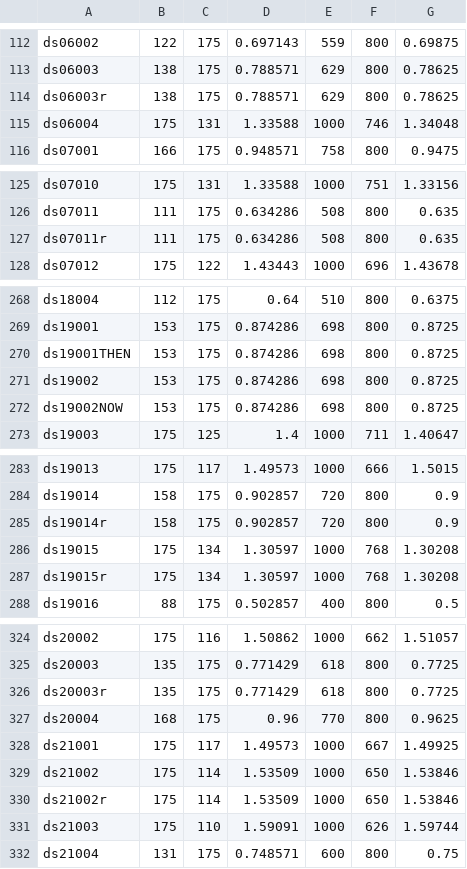
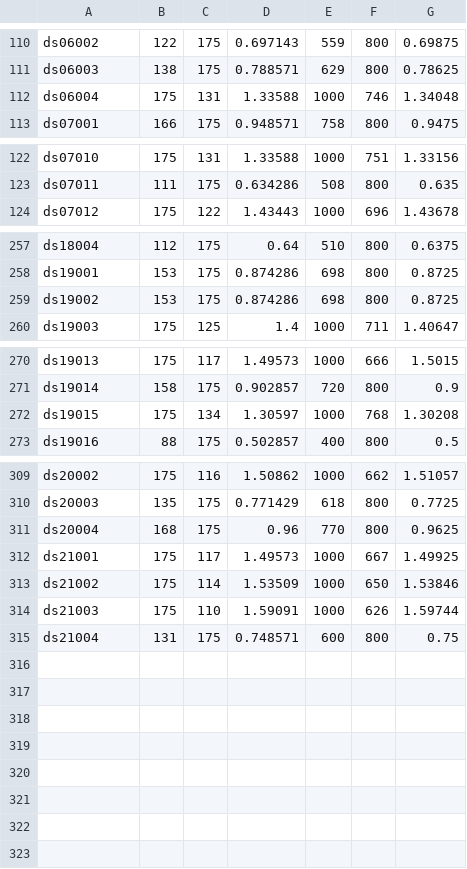
Before and after one commit to scimusmn/sd-scrapbook, a CSV file: data/dimensions.csv, drawn as a sheet; only a part is shown, gaps mark what is left out; the diff covers the shown part only.

Commit message:
New data after processing fixes
No more _r or THEN NOW images

```diff
--- a/data/dimensions.csv
+++ b/data/dimensions.csv
@@ -113,3 +111,2 @@
 "ds06003","138","175","0.788571","629","800","0.78625"
-"ds06003r","138","175","0.788571","629","800","0.78625"
 "ds06004","175","131","1.33588","1000","746","1.34048"
@@ -126,3 +123,2 @@
 "ds07011","111","175","0.634286","508","800","0.635"
-"ds07011r","111","175","0.634286","508","800","0.635"
 "ds07012","175","122","1.43443","1000","696","1.43678"
@@ -269,5 +258,3 @@
 "ds19001","153","175","0.874286","698","800","0.8725"
-"ds19001THEN","153","175","0.874286","698","800","0.8725"
 "ds19002","153","175","0.874286","698","800","0.8725"
-"ds19002NOW","153","175","0.874286","698","800","0.8725"
 "ds19003","175","125","1.4","1000","711","1.40647"
@@ -284,5 +271,3 @@
 "ds19014","158","175","0.902857","720","800","0.9"
-"ds19014r","158","175","0.902857","720","800","0.9"
 "ds19015","175","134","1.30597","1000","768","1.30208"
-"ds19015r","175","134","1.30597","1000","768","1.30208"
 "ds19016","88","175","0.502857","400","800","0.5"
@@ -325,3 +310,2 @@
 "ds20003","135","175","0.771429","618","800","0.7725"
-"ds20003r","135","175","0.771429","618","800","0.7725"
 "ds20004","168","175","0.96","770","800","0.9625"
@@ -329,3 +313,2 @@
 "ds21002","175","114","1.53509","1000","650","1.53846"
-"ds21002r","175","114","1.53509","1000","650","1.53846"
 "ds21003","175","110","1.59091","1000","626","1.59744"
```
Also changed, not shown: 9 removed rows elsewhere in this file, data/piction.csv.
